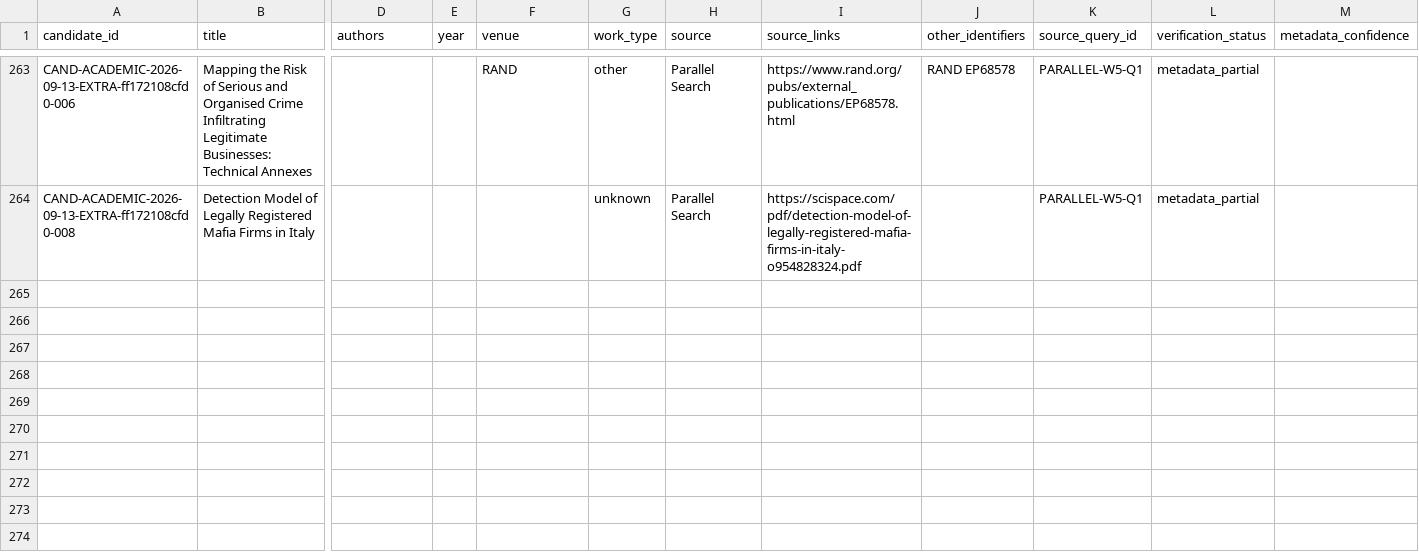
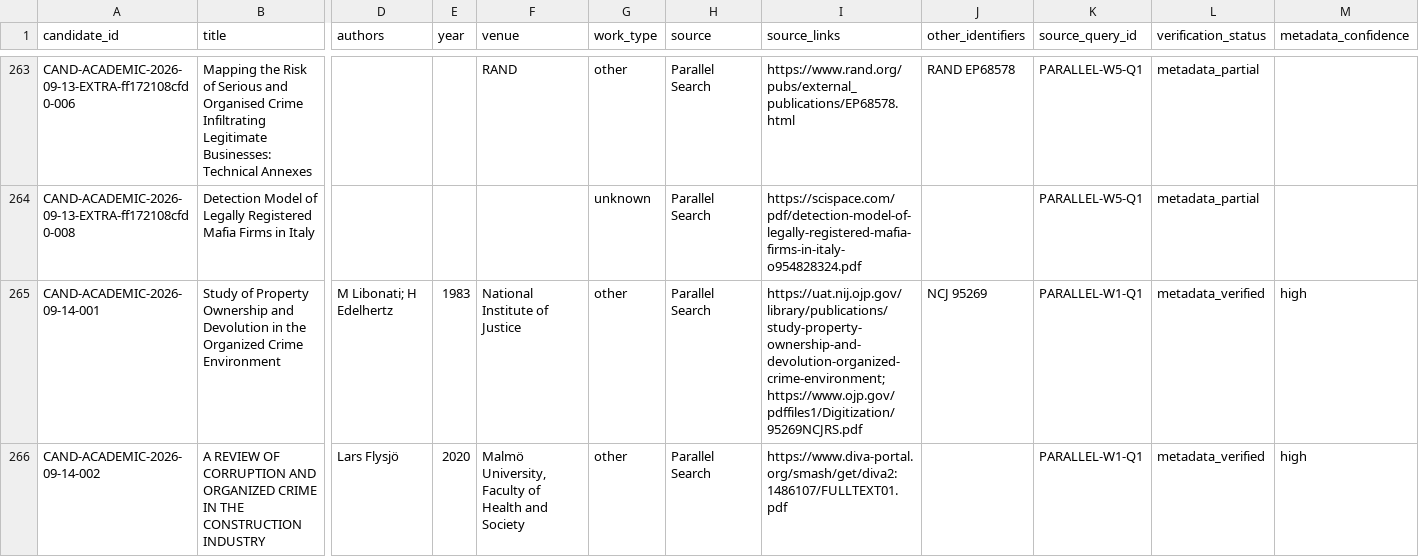
Before and after one commit to colazeta/criminal_infiltration_in_legal_economy_review, a CSV file: data/curation/review_queue.csv, drawn as a sheet; only a part is shown, gaps mark what is left out; rows hold the shown columns only; the diff names each change by its address in the sheet, - before the commit and + after, or states it on an @@ line.

```diff
--- a/data/curation/review_queue.csv
+++ b/data/curation/review_queue.csv
+row 265: CAND-ACADEMIC-2026-09-14-001 | Study of Property Ownership and Devolution in the Organized Crime Environment | M Libonati; H Edelhertz | 1983 | National Institute of Justice | other | Parallel Search | https://uat.nij.ojp.gov/library/publications/study-property-ownership-and-devolution-organized-crime-environment; https://www.ojp.gov/pdffiles1/Digitization/95269NCJRS.pdf | NCJ 95269 | PARALLEL-W1-Q1 | metadata_verified | high
+row 266: CAND-ACADEMIC-2026-09-14-002 | A REVIEW OF CORRUPTION AND ORGANIZED CRIME IN THE CONSTRUCTION INDUSTRY | Lars Flysjö | 2020 | Malmö University, Faculty of Health and Society | other | Parallel Search | https://www.diva-portal.org/smash/get/diva2:1486107/FULLTEXT01.pdf |  | PARALLEL-W1-Q1 | metadata_verified | high
```
Also changed, not shown: data/curation/abstract_coverage.csv, data/curation/access_coverage.csv, 4 other files.
